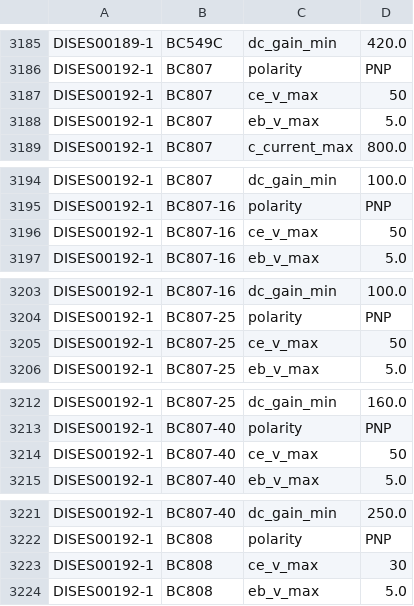
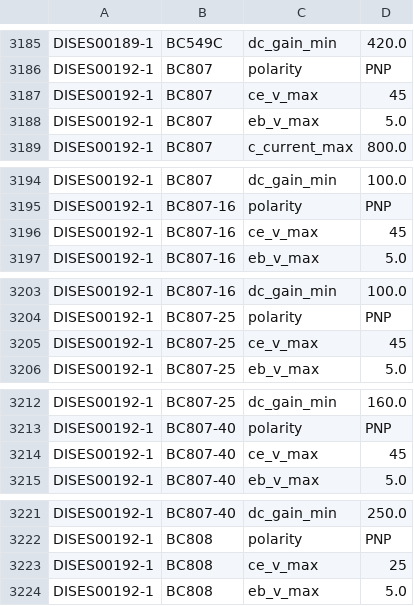
Before and after one commit to snorkel-team/snorkel, a CSV file: tutorials/tables/data/hardware/dev/hardware_dev_gold.csv, drawn as a sheet; only a part is shown, gaps mark what is left out; the diff covers the shown part only.

```diff
--- a/tutorials/tables/data/hardware/dev/hardware_dev_gold.csv
+++ b/tutorials/tables/data/hardware/dev/hardware_dev_gold.csv
@@ -3186,3 +3186,3 @@ DISES00189-1,BC549C,dc_gain_min,420.0
 DISES00192-1,BC807,polarity,PNP
-DISES00192-1,BC807,ce_v_max,50
+DISES00192-1,BC807,ce_v_max,45
 DISES00192-1,BC807,eb_v_max,5.0
@@ -3195,3 +3195,3 @@ DISES00192-1,BC807,dc_gain_min,100.0
 DISES00192-1,BC807-16,polarity,PNP
-DISES00192-1,BC807-16,ce_v_max,50
+DISES00192-1,BC807-16,ce_v_max,45
 DISES00192-1,BC807-16,eb_v_max,5.0
@@ -3204,3 +3204,3 @@ DISES00192-1,BC807-16,dc_gain_min,100.0
 DISES00192-1,BC807-25,polarity,PNP
-DISES00192-1,BC807-25,ce_v_max,50
+DISES00192-1,BC807-25,ce_v_max,45
 DISES00192-1,BC807-25,eb_v_max,5.0
@@ -3213,3 +3213,3 @@ DISES00192-1,BC807-25,dc_gain_min,160.0
 DISES00192-1,BC807-40,polarity,PNP
-DISES00192-1,BC807-40,ce_v_max,50
+DISES00192-1,BC807-40,ce_v_max,45
 DISES00192-1,BC807-40,eb_v_max,5.0
@@ -3222,3 +3222,3 @@ DISES00192-1,BC807-40,dc_gain_min,250.0
 DISES00192-1,BC808,polarity,PNP
-DISES00192-1,BC808,ce_v_max,30
+DISES00192-1,BC808,ce_v_max,25
 DISES00192-1,BC808,eb_v_max,5.0
```
Also changed, not shown: 3 edited cells elsewhere in this file, tutorials/tables/data/hardware/gold_raw/old_dev_gold_raw.csv.
